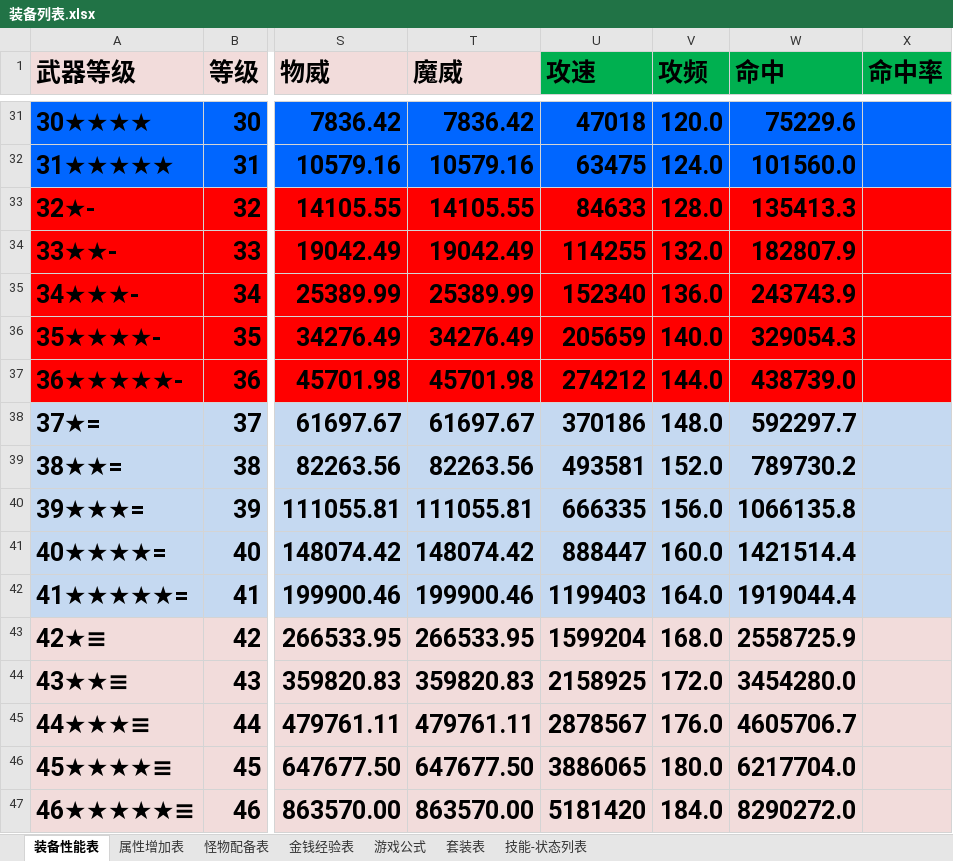
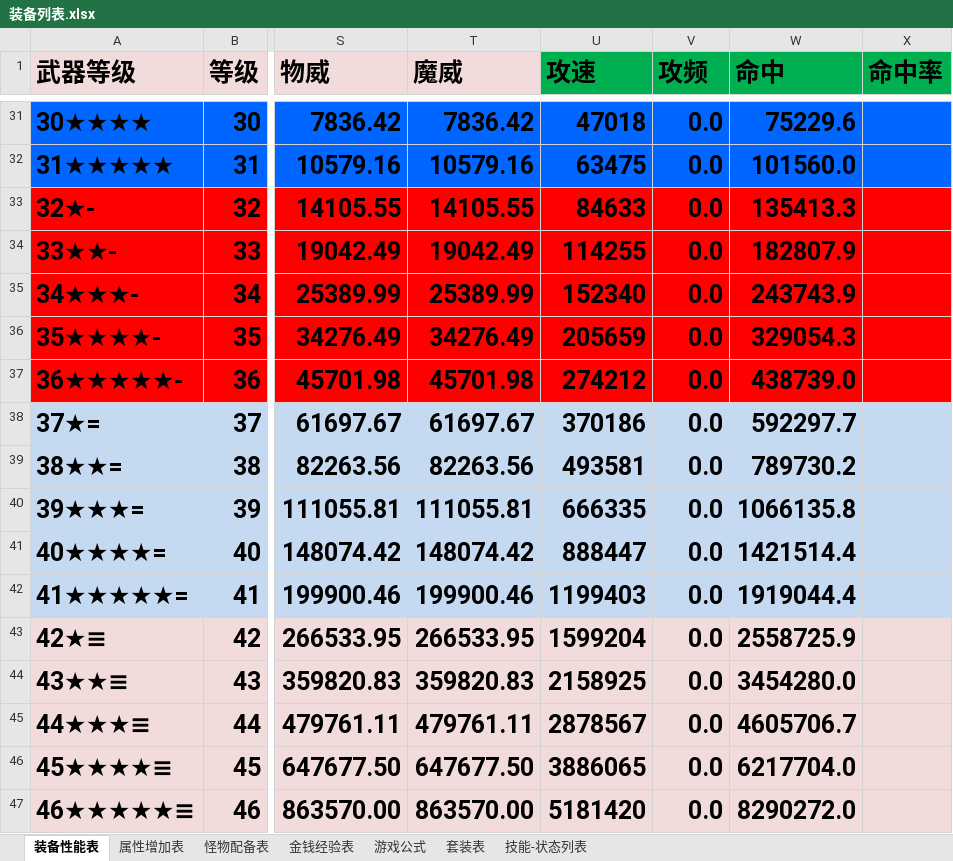
Before and after one commit to shashibici/AMTT, an Excel workbook: 装备列表.xlsx, sheet 装备性能表, drawn as a sheet; only a part is shown, gaps mark what is left out; values as stored, in another font and other column widths than the file's, no borders; the diff covers the shown part only; the diff names each change by its address in the sheet, - before the commit and + after, or states it on an @@ line.

```diff
--- a/装备列表.xlsx (sheet 装备性能表)
+++ b/装备列表.xlsx (sheet 装备性能表)
-V31 (攻频): 120.0
+V31 (攻频): 0.0
-V32 (攻频): 124.0
+V32 (攻频): 0.0
-V33 (攻频): 128.0
+V33 (攻频): 0.0
-V34 (攻频): 132.0
+V34 (攻频): 0.0
-V35 (攻频): 136.0
+V35 (攻频): 0.0
-V36 (攻频): 140.0
+V36 (攻频): 0.0
-V37 (攻频): 144.0
+V37 (攻频): 0.0
-V38 (攻频): 148.0
+V38 (攻频): 0.0
-V39 (攻频): 152.0
+V39 (攻频): 0.0
-V40 (攻频): 156.0
+V40 (攻频): 0.0
-V41 (攻频): 160.0
+V41 (攻频): 0.0
-V42 (攻频): 164.0
+V42 (攻频): 0.0
-V43 (攻频): 168.0
+V43 (攻频): 0.0
-V44 (攻频): 172.0
+V44 (攻频): 0.0
-V45 (攻频): 176.0
+V45 (攻频): 0.0
-V46 (攻频): 180.0
+V46 (攻频): 0.0
-V47 (攻频): 184.0
+V47 (攻频): 0.0
```
Also changed, not shown: 27 edited cells elsewhere in this sheet, 6 other files.
